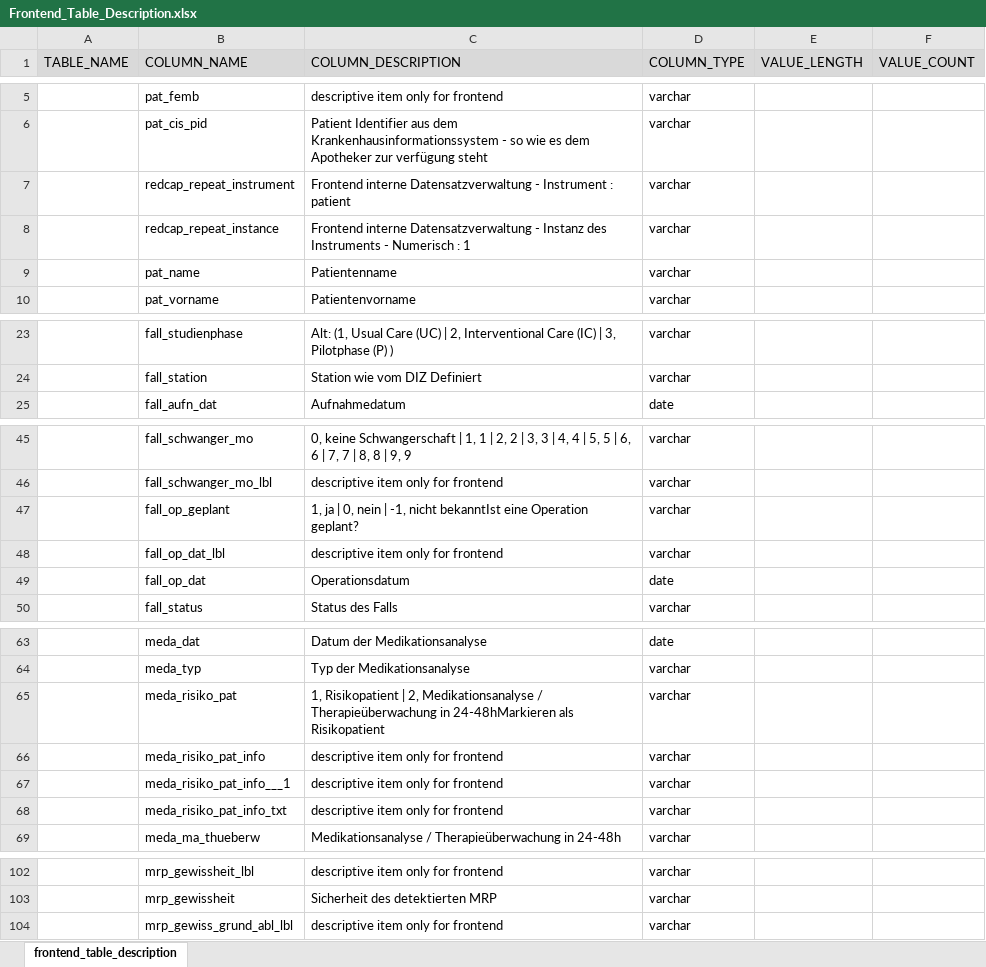
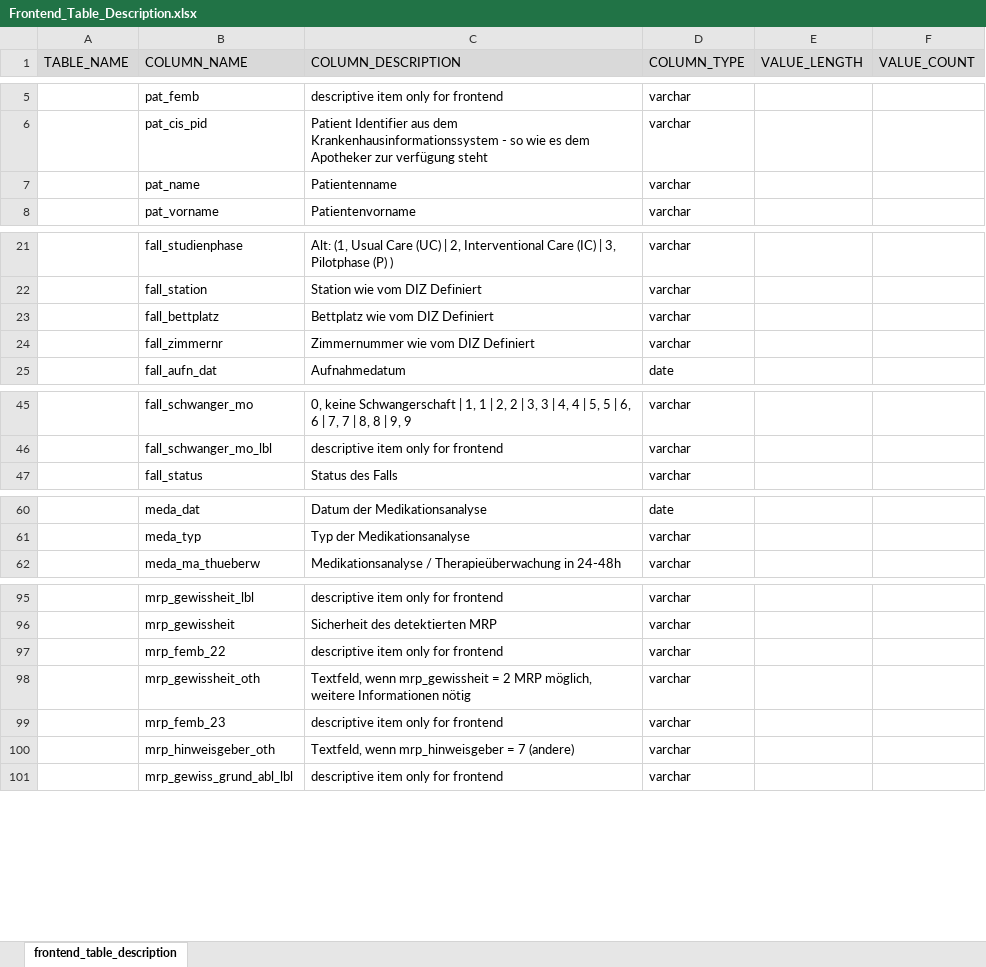
Before and after one commit to medizininformatik-initiative/INTERPOLAR, an Excel workbook: R-db2frontend/db2frontend/inst/extdata/Frontend_Table_Description.xlsx, sheet frontend_table_description, drawn as a sheet; only a part is shown, gaps mark what is left out; values as stored, in another font and other column widths than the file's, no borders; removed rows and columns are numbered as before the commit, all else as after; the diff covers the shown part only; the diff names each change by its address in the sheet, - before the commit and + after, or states it on an @@ line.

Commit message:
Updating the frontend tables to the current status of the redcap project

```diff
--- a/R-db2frontend/db2frontend/inst/extdata/Frontend_Table_Description.xlsx (sheet frontend_table_description)
+++ b/R-db2frontend/db2frontend/inst/extdata/Frontend_Table_Description.xlsx (sheet frontend_table_description)
-row 7:  | redcap_repeat_instrument | Frontend interne Datensatzverwaltung - Instrument : patient | varchar
-row 8:  | redcap_repeat_instance | Frontend interne Datensatzverwaltung - Instanz des Instruments - Numerisch : 1 | varchar
+row 23:  | fall_bettplatz | Bettplatz wie vom DIZ Definiert | varchar
+row 24:  | fall_zimmernr | Zimmernummer wie vom DIZ Definiert | varchar
-row 47:  | fall_op_geplant | 1, ja | 0, nein | -1, nicht bekanntIst eine Operation geplant? | varchar
-row 48:  | fall_op_dat_lbl | descriptive item only for frontend | varchar
-row 49:  | fall_op_dat | Operationsdatum | date
-row 65:  | meda_risiko_pat | 1, Risikopatient | 2, Medikationsanalyse / Therapieüberwachung in 24-48hMarkieren als Risikopatient | varchar
-row 66:  | meda_risiko_pat_info | descriptive item only for frontend | varchar
-row 67:  | meda_risiko_pat_info___1 | descriptive item only for frontend | varchar
-row 68:  | meda_risiko_pat_info_txt | descriptive item only for frontend | varchar
+row 97:  | mrp_femb_22 | descriptive item only for frontend | varchar
+row 98:  | mrp_gewissheit_oth | Textfeld, wenn mrp_gewissheit = 2 MRP möglich, weitere Informationen nötig | varchar
+row 99:  | mrp_femb_23 | descriptive item only for frontend | varchar
+row 100:  | mrp_hinweisgeber_oth | Textfeld, wenn mrp_hinweisgeber = 7 (andere) | varchar
```
Also changed, not shown: 1 added row and 1 edited cell elsewhere in this sheet, 6 other files.
